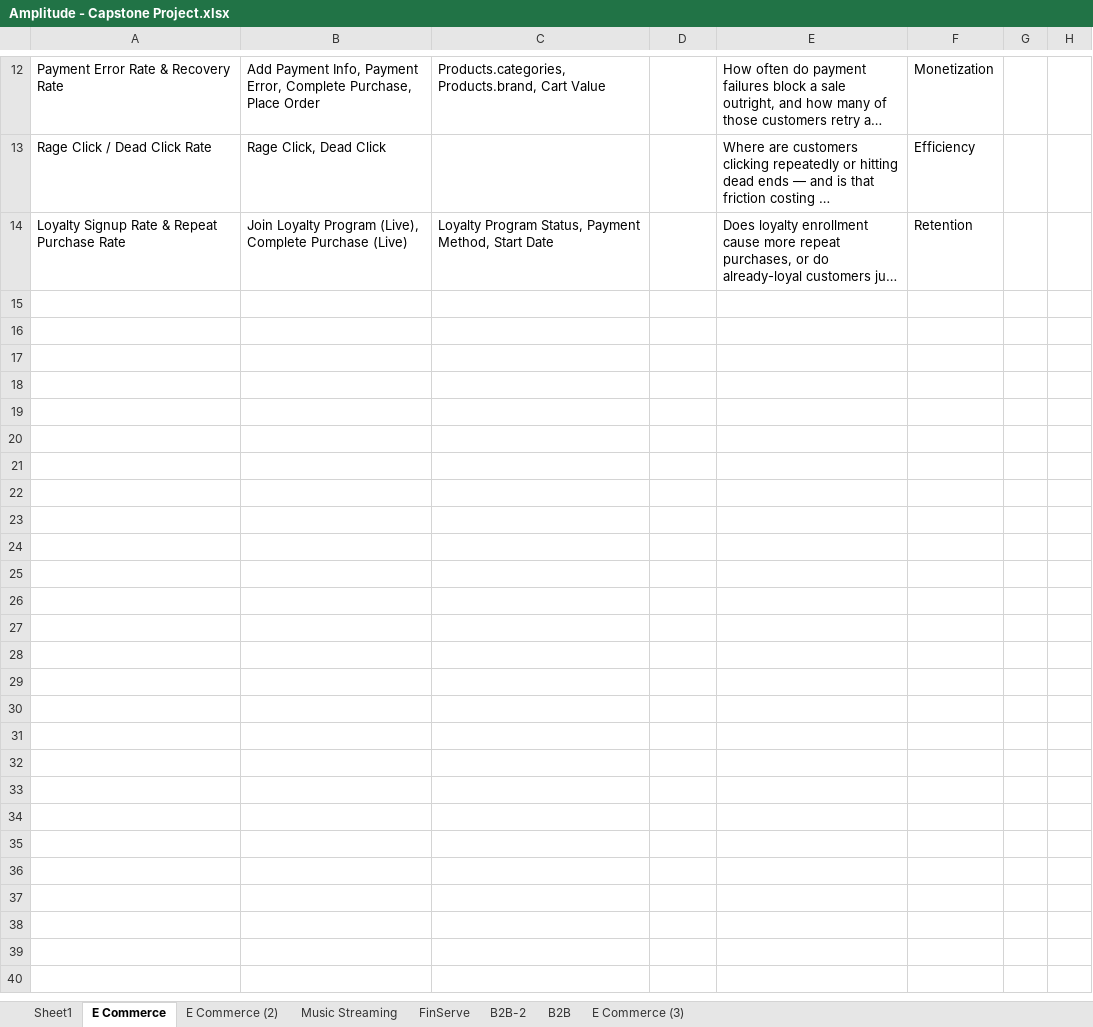
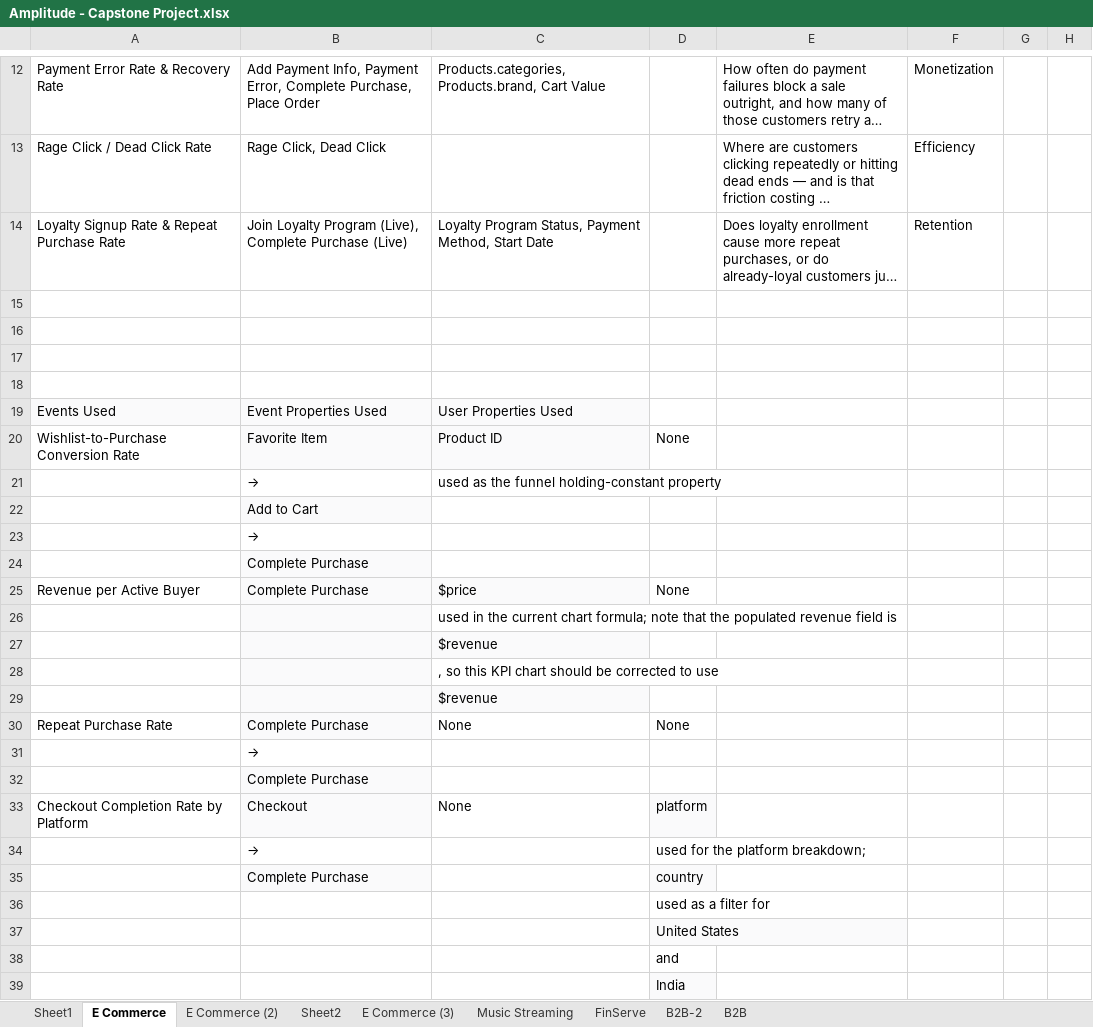
Before and after one commit to BhargaviRabi/amplitude, an Excel workbook: projects/amplitude-capstone/docs/Amplitude - Capstone Project.xlsx, sheet E Commerce, drawn as a sheet; only a part is shown, gaps mark what is left out; long unchanged cells end in …; values as stored, in another font and other column widths than the file's, no borders; the diff covers the shown part only; the diff names each change by its address in the sheet, - before the commit and + after, or states it on an @@ line.

```diff
--- a/projects/amplitude-capstone/docs/Amplitude - Capstone Project.xlsx (sheet E Commerce)
+++ b/projects/amplitude-capstone/docs/Amplitude - Capstone Project.xlsx (sheet E Commerce)
+sheet tab: Sheet2
@@ sheet tab order changed: Sheet1 | E Commerce | E Commerce (2) | Sheet2 | E Commerce (3) | Music Streaming | FinServe | B2B-2 | B2B @@
+row 15: (empty)
+row 16: (empty)
+row 17: (empty)
+row 18: (empty)
+row 19: Events Used | Event Properties Used | User Properties Used
+row 20: Wishlist-to-Purchase Conversion Rate | Favorite Item | Product ID | None
+row 21:  | → | used as the funnel holding-constant property
+row 22:  | Add to Cart
+row 23:  | →
+row 24:  | Complete Purchase
+row 25: Revenue per Active Buyer | Complete Purchase | $price | None
+row 26:  |  | used in the current chart formula; note that the populated revenue field is
+row 27:  |  | $revenue
+row 28:  |  | , so this KPI chart should be corrected to use
+row 29:  |  | $revenue
+row 30: Repeat Purchase Rate | Complete Purchase | None | None
+row 31:  | →
+row 32:  | Complete Purchase
+row 33: Checkout Completion Rate by Platform | Checkout | None | platform
+row 34:  | → |  | used for the platform breakdown;
+row 35:  | Complete Purchase |  | country
+row 36:  |  |  | used as a filter for
+row 37:  |  |  | United States
+row 38:  |  |  | and
+row 39:  |  |  | India
```
Also changed, not shown: 7 edited cells and cell formats elsewhere in this sheet, sheet B2B, sheet B2B-2, sheet Sheet1, sheet E Commerce (3).
